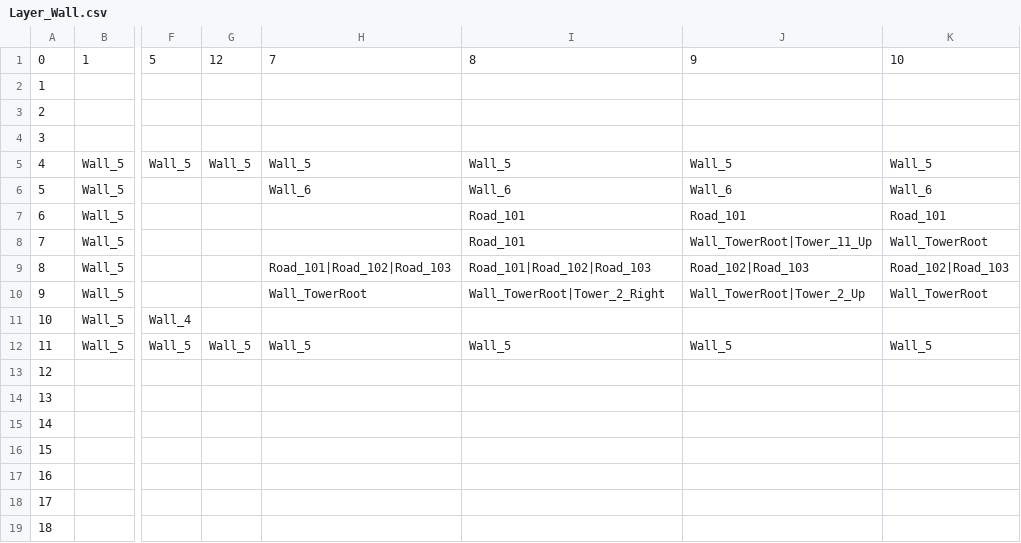
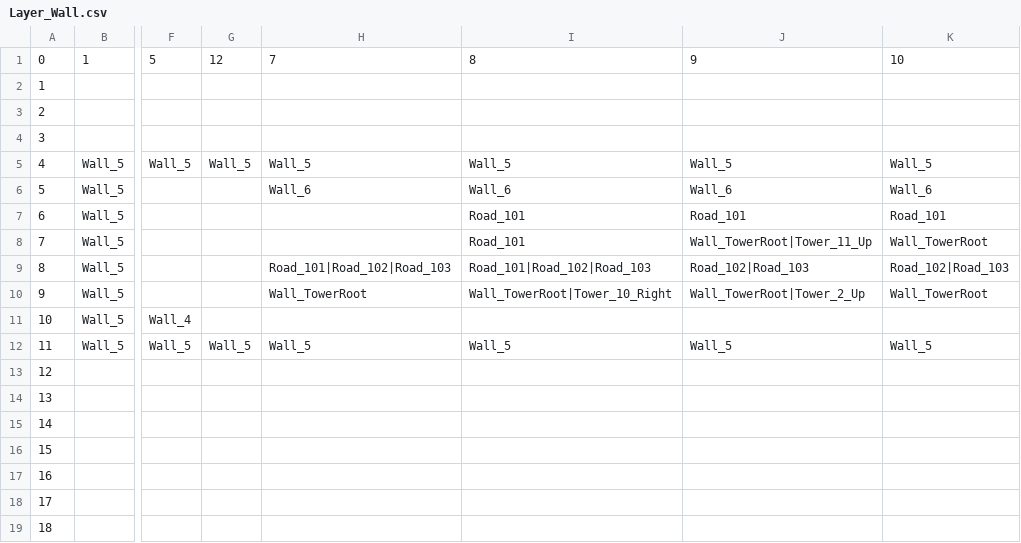
Before and after one commit to WXC-HUB/Project3D, a CSV file: Assets/Resources/MapConfig/Level_1/Layer_Wall.csv, drawn as a sheet; only a part is shown, gaps mark what is left out; the diff names each change by its address in the sheet, - before the commit and + after, or states it on an @@ line.

```diff
--- a/Assets/Resources/MapConfig/Level_1/Layer_Wall.csv
+++ b/Assets/Resources/MapConfig/Level_1/Layer_Wall.csv
-I10: Wall_TowerRoot|Tower_2_Right
+I10: Wall_TowerRoot|Tower_10_Right
```
Also changed, not shown: 3 other files.
